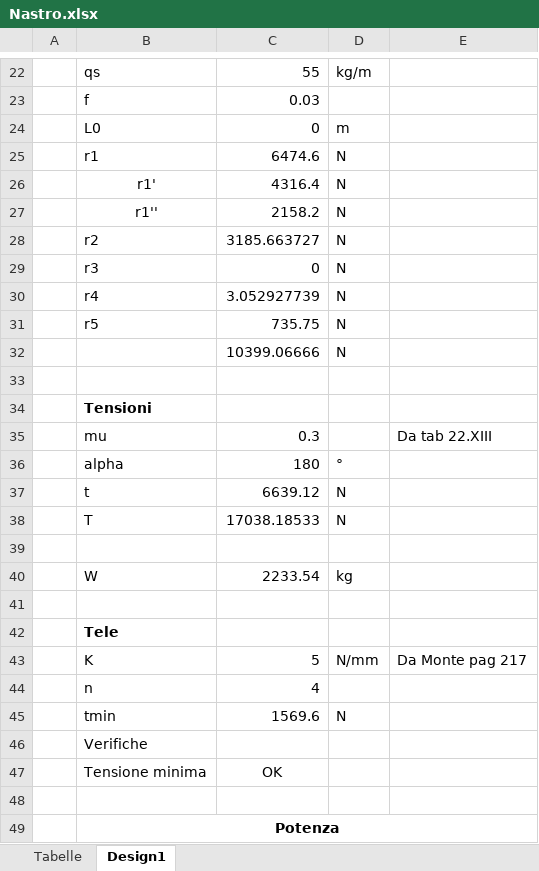
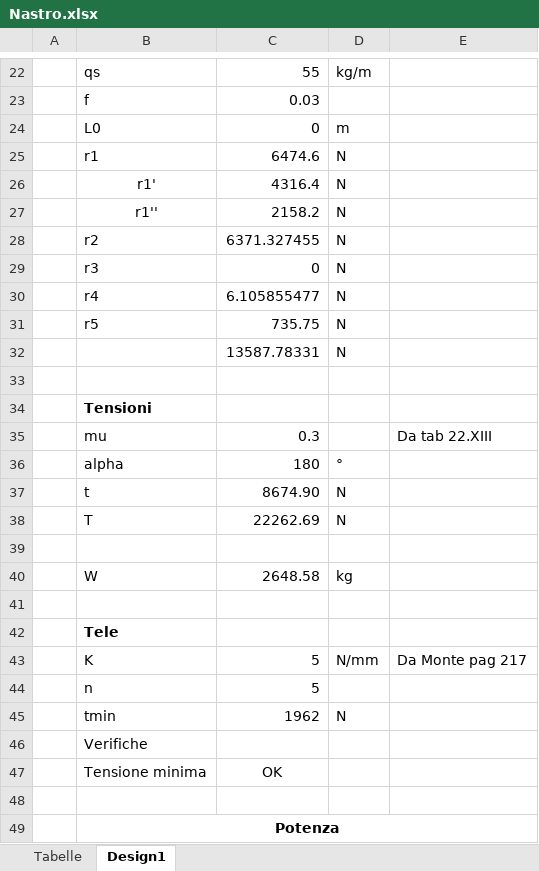
Before and after one commit to arma966/ImpiantiMeccanici, an Excel workbook: FogliCalcolo/NastroTrasportatore/Nastro.xlsx, sheet Design1, drawn as a sheet; only a part is shown, gaps mark what is left out; values as stored, in another font and other column widths than the file's, no borders; charts and pictures not drawn; the diff covers the shown part only; the diff names each change by its address in the sheet, - before the commit and + after, or states it on an @@ line.

```diff
--- a/FogliCalcolo/NastroTrasportatore/Nastro.xlsx (sheet Design1)
+++ b/FogliCalcolo/NastroTrasportatore/Nastro.xlsx (sheet Design1)
-C28: 3185.663727
+C28: 6371.327455
-C30: 3.052927739
+C30: 6.105855477
-C32: 10399.06666
+C32: 13587.78331
-C37: 6639.12
+C37: 8674.90
-C38: 17038.18533
+C38: 22262.69
-C40: 2233.54
+C40: 2648.58
-C44: 4
+C44: 5
-C45: 1569.6
+C45: 1962
```
Also changed, not shown: 1 added row, 1 removed row and 18 edited cells elsewhere in this sheet, formulas that keep their value, charts or pictures.
